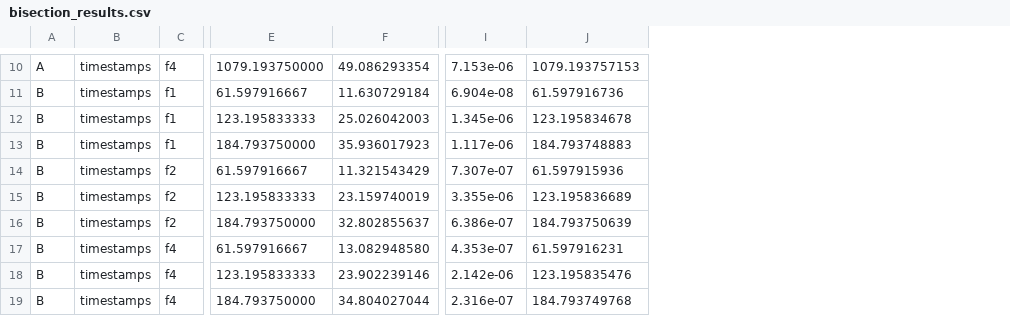
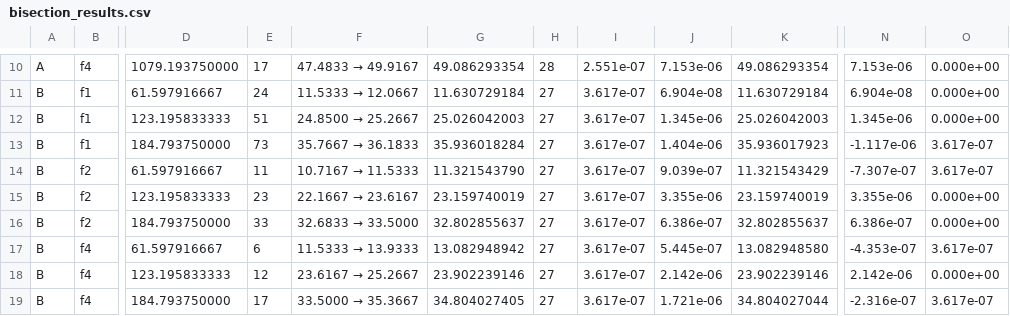
Before and after one commit to TranPhuc0504/PPT_G20, a CSV file: PPT_G20_T20/results/bisection_results.csv, drawn as a sheet; only a part is shown, gaps mark what is left out; removed rows and columns are numbered as before the commit, all else as after; the diff covers the shown part only; the diff names each change by its address in the sheet, - before the commit and + after, or states it on an @@ line.

```diff
--- a/PPT_G20_T20/results/bisection_results.csv
+++ b/PPT_G20_T20/results/bisection_results.csv
-column B, rows 10-19: all timestamps
+column E, rows 10-19: 17 | 24 | 51 | 73 | 11 | 23 | 33 | 6 | 12 | 17
+column F, rows 10-19: 47.4833 → 49.9167 | 11.5333 → 12.0667 | 24.8500 → 25.2667 | 35.7667 → 36.1833 | 10.7167 → 11.5333 | 22.1667 → 23.6167 | 32.6833 → 33.5000 | 11.5333 → 13.9333 | 23.6167 → 25.2667 | 33.5000 → 35.3667
+column G, rows 10-19: 49.086293354 | 11.630729184 | 25.026042003 | 35.936018284 | 11.321543790 | 23.159740019 | 32.802855637 | 13.082948942 | 23.902239146 | 34.804027405
+column H, rows 10-19: 28 | 27 | 27 | 27 | 27 | 27 | 27 | 27 | 27 | 27
+column I, rows 10-19: 2.551e-07 | 3.617e-07 | 3.617e-07 | 3.617e-07 | 3.617e-07 | 3.617e-07 | 3.617e-07 | 3.617e-07 | 3.617e-07 | 3.617e-07
+column J, rows 10-19: 7.153e-06 | 6.904e-08 | 1.345e-06 | 1.404e-06 | 9.039e-07 | 3.355e-06 | 6.386e-07 | 5.445e-07 | 2.142e-06 | 1.721e-06
-column J, rows 10-19: 1079.193757153 | 61.597916736 | 123.195834678 | 184.793748883 | 61.597915936 | 123.195836689 | 184.793750639 | 61.597916231 | 123.195835476 | 184.793749768
+column O, rows 10-19: 0.000e+00 | 0.000e+00 | 0.000e+00 | 3.617e-07 | 3.617e-07 | 0.000e+00 | 0.000e+00 | 3.617e-07 | 0.000e+00 | 3.617e-07
-N13: 1.117e-06
+N13: -1.117e-06
-N14: 7.307e-07
+N14: -7.307e-07
-N17: 4.353e-07
+N17: -4.353e-07
-N19: 2.316e-07
+N19: -2.316e-07
```
Also changed, not shown: 1 added row, 1 removed row and 4 edited cells elsewhere in this file, PPT_G20_T20/results/data_validation.csv, PPT_G20_T20/results/sampling_summary.csv, 25 other files.
